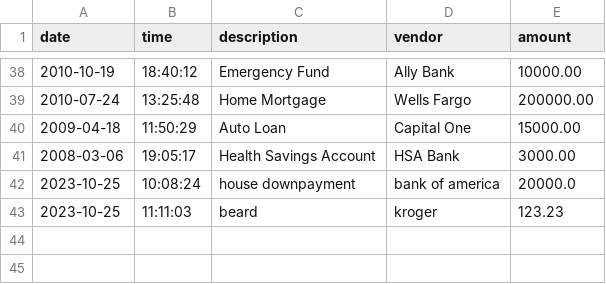
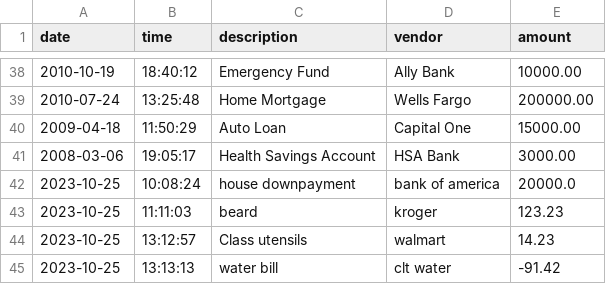
Before and after one commit to Joshua722/AccountingLedgerApp, a CSV file: src/main/resources/transactions.csv, drawn as a sheet; only a part is shown, gaps mark what is left out; the diff names each change by its address in the sheet, - before the commit and + after, or states it on an @@ line.

```diff
--- a/src/main/resources/transactions.csv
+++ b/src/main/resources/transactions.csv
+row 44: 2023-10-25 | 13:12:57 | Class utensils | walmart | 14.23
+row 45: 2023-10-25 | 13:13:13 | water bill | clt water | -91.42
```
Also changed, not shown: 3 other files.
